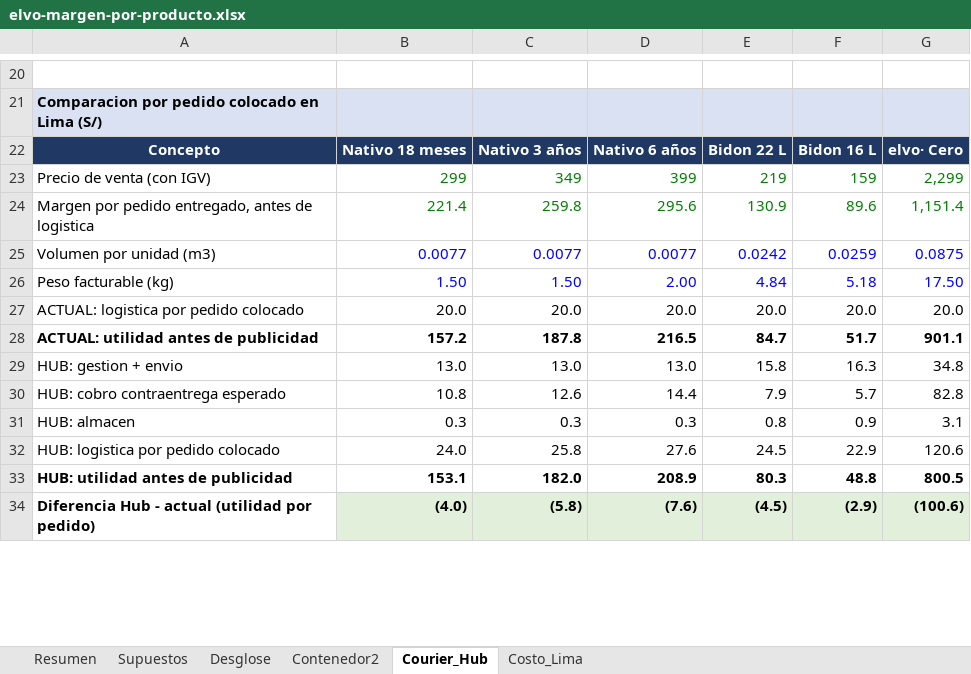
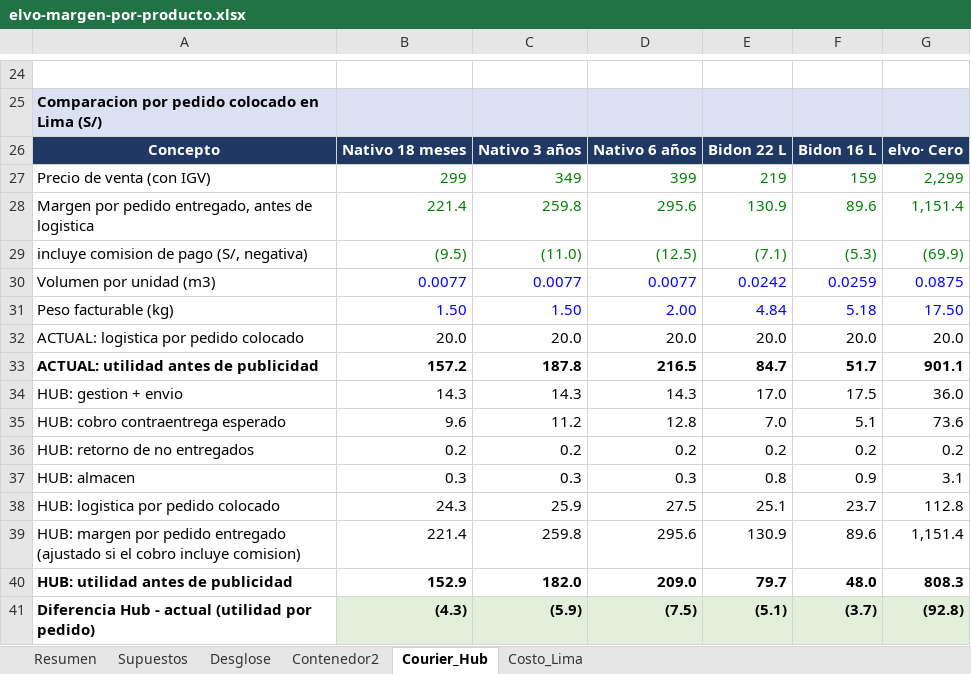
Before and after one commit to angelvalcarcela-tech/elvo-creating, an Excel workbook: analisis/elvo-margen-por-producto.xlsx, sheet Courier_Hub, drawn as a sheet; only a part is shown, gaps mark what is left out; values as stored, in another font and other column widths than the file's, no borders; addresses are those after the commit; the diff covers the shown part only; the diff names each change by its address in the sheet, - before the commit and + after, or states it on an @@ line.

```diff
--- a/analisis/elvo-margen-por-producto.xlsx (sheet Courier_Hub)
+++ b/analisis/elvo-margen-por-producto.xlsx (sheet Courier_Hub)
+row 29: incluye comision de pago (S/, negativa) | (9.5) | (11.0) | (12.5) | (7.1) | (5.3) | (69.9)
-B34: 13.0
+B34: 14.3
-C34: 13.0
+C34: 14.3
-D34: 13.0
+D34: 14.3
-E34: 15.8
+E34: 17.0
-F34: 16.3
+F34: 17.5
-G34: 34.8
+G34: 36.0
-B35: 10.8
+B35: 9.6
-C35: 12.6
+C35: 11.2
-D35: 14.4
+D35: 12.8
-E35: 7.9
+E35: 7.0
-F35: 5.7
+F35: 5.1
-G35: 82.8
+G35: 73.6
+row 36: HUB: retorno de no entregados | 0.2 | 0.2 | 0.2 | 0.2 | 0.2 | 0.2
-B38: 24.0
+B38: 24.3
-C38: 25.8
+C38: 25.9
-D38: 27.6
+D38: 27.5
-E38: 24.5
+E38: 25.1
-F38: 22.9
+F38: 23.7
-G38: 120.6
+G38: 112.8
+row 39: HUB: margen por pedido entregado (ajustado si el cobro incluye comision) | 221.4 | 259.8 | 295.6 | 130.9 | 89.6 | 1,151.4
-B40: 153.1
+B40: 152.9
-D40: 208.9
+D40: 209.0
-E40: 80.3
+E40: 79.7
-F40: 48.8
+F40: 48.0
-G40: 800.5
+G40: 808.3
-B41: (4.0)
+B41: (4.3)
-C41: (5.8)
+C41: (5.9)
-D41: (7.6)
+D41: (7.5)
-E41: (4.5)
+E41: (5.1)
-F41: (2.9)
+F41: (3.7)
-G41: (100.6)
+G41: (92.8)
```
Also changed, not shown: 7 added rows, 3 removed rows and 12 edited cells elsewhere in this sheet, formulas that keep their value.
